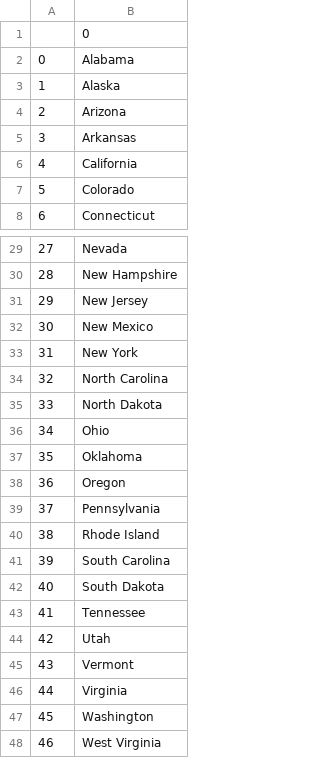
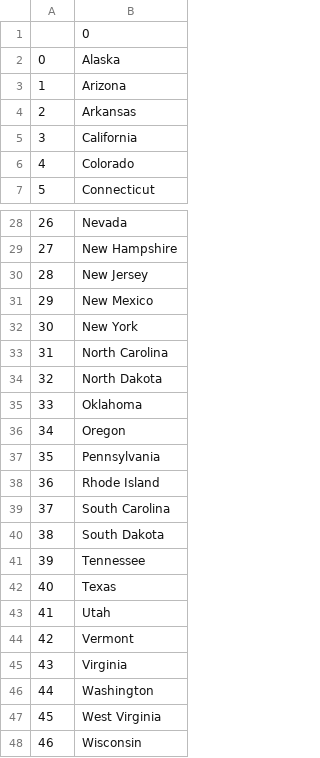
Before and after one commit to LinCayG/Python, a CSV file: US_States_Game/States_to_learn.csv, drawn as a sheet; only a part is shown, gaps mark what is left out; the shorter side is filled out with more unchanged rows; removed rows and columns are numbered as before the commit, all else as after; the diff names each change by its address in the sheet, - before the commit and + after, or states it on an @@ line.

Commit message:
Condensed code by using conditional list comprehension

```diff
--- a/US_States_Game/States_to_learn.csv
+++ b/US_States_Game/States_to_learn.csv
-row 2: 0 | Alabama
@@ column A renumbered from row 2 down @@
-row 36: 34 | Ohio
+row 42: 40 | Texas
```
Also changed, not shown: 1 other file.
